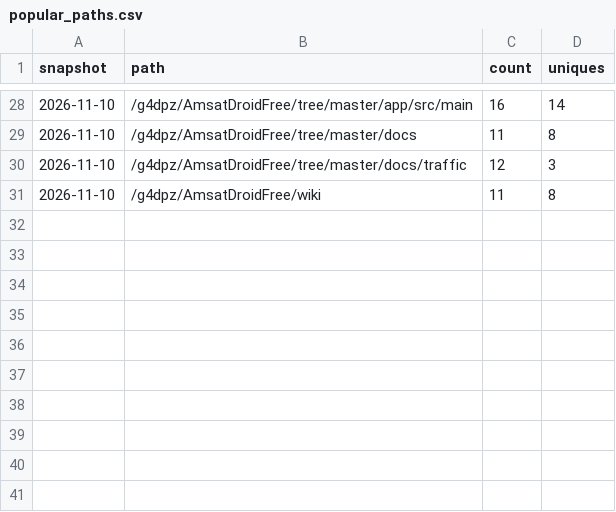
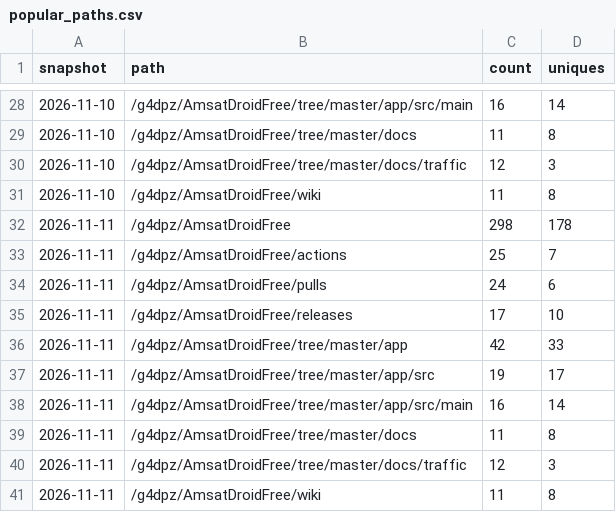
Before and after one commit to g4dpz/AmsatDroidFree, a CSV file: docs/traffic/popular_paths.csv, drawn as a sheet; only a part is shown, gaps mark what is left out; the diff names each change by its address in the sheet, - before the commit and + after, or states it on an @@ line.

```diff
--- a/docs/traffic/popular_paths.csv
+++ b/docs/traffic/popular_paths.csv
+row 32: 2026-11-11 | /g4dpz/AmsatDroidFree | 298 | 178
+row 33: 2026-11-11 | /g4dpz/AmsatDroidFree/actions | 25 | 7
+row 34: 2026-11-11 | /g4dpz/AmsatDroidFree/pulls | 24 | 6
+row 35: 2026-11-11 | /g4dpz/AmsatDroidFree/releases | 17 | 10
+row 36: 2026-11-11 | /g4dpz/AmsatDroidFree/tree/master/app | 42 | 33
+row 37: 2026-11-11 | /g4dpz/AmsatDroidFree/tree/master/app/src | 19 | 17
+row 38: 2026-11-11 | /g4dpz/AmsatDroidFree/tree/master/app/src/main | 16 | 14
+row 39: 2026-11-11 | /g4dpz/AmsatDroidFree/tree/master/docs | 11 | 8
+row 40: 2026-11-11 | /g4dpz/AmsatDroidFree/tree/master/docs/traffic | 12 | 3
+row 41: 2026-11-11 | /g4dpz/AmsatDroidFree/wiki | 11 | 8
```
Also changed, not shown: docs/traffic/referrers.csv.
